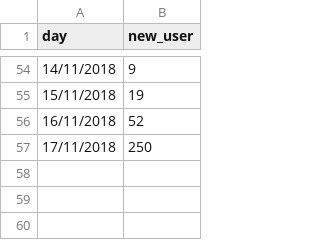
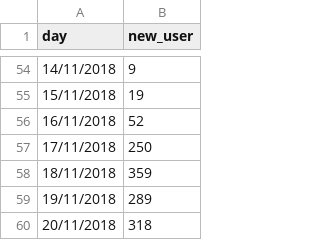
Before and after one commit to smoketerzai56/smokeio_stats, a CSV file: current_week.csv, drawn as a sheet; only a part is shown, gaps mark what is left out; the diff names each change by its address in the sheet, - before the commit and + after, or states it on an @@ line.

Commit message:
Update current_week.csv

```diff
--- a/current_week.csv
+++ b/current_week.csv
+row 58: 18/11/2018 | 359
+row 59: 19/11/2018 | 289
+row 60: 20/11/2018 | 318
```
